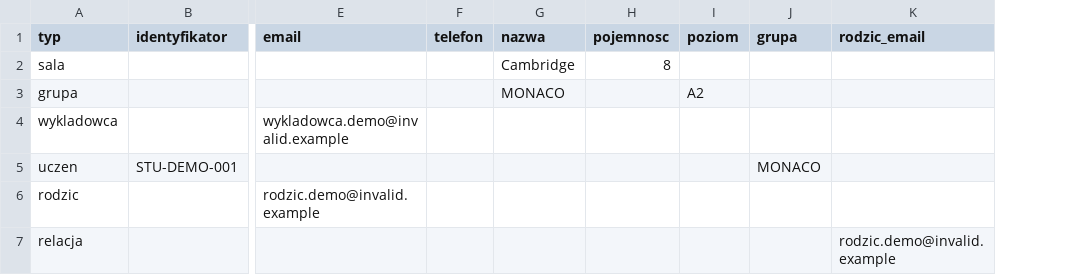
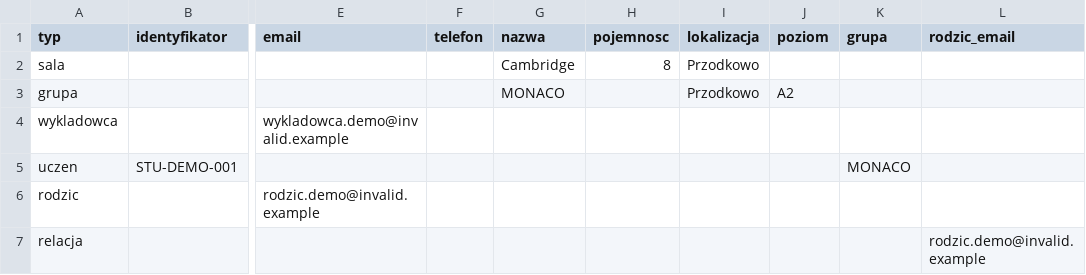
Before and after one commit to damianx9x/edziennik, a CSV file: public/szablon-importu-kla.csv, drawn as a sheet; only a part is shown, gaps mark what is left out; the diff names each change by its address in the sheet, - before the commit and + after, or states it on an @@ line.

```diff
--- a/public/szablon-importu-kla.csv
+++ b/public/szablon-importu-kla.csv
+column I (lokalizacja), rows 2-3: Przodkowo | Przodkowo
```
Also changed, not shown: 29 other files.
